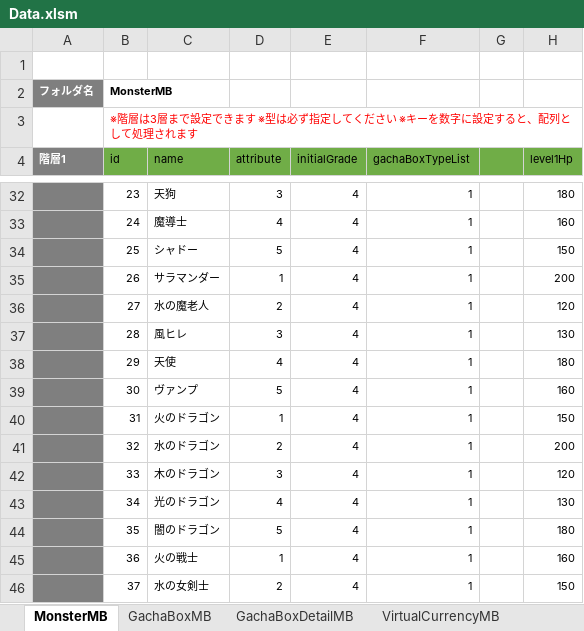
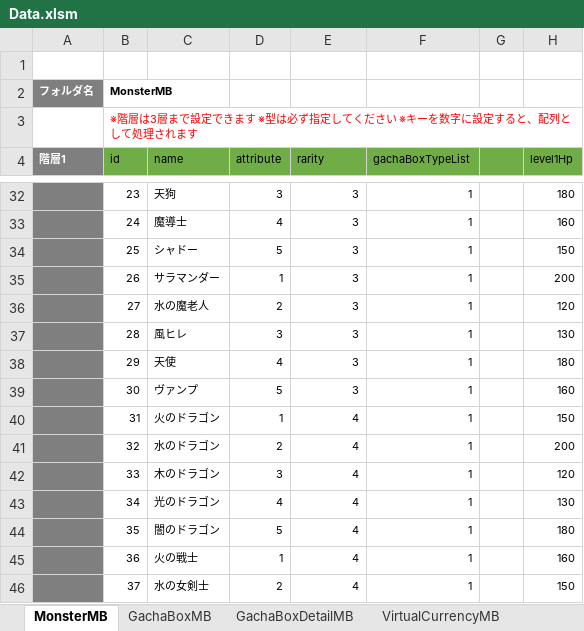
Before and after one commit to kimkimkimkimkim/PuzzleMonster, an Excel workbook: Assets/PlayFabData/Excel/Data.xlsm, sheet MonsterMB, drawn as a sheet; only a part is shown, gaps mark what is left out; values as stored, in another font and other column widths than the file's, no borders; charts and pictures not drawn; the diff covers the shown part only; the diff names each change by its address in the sheet, - before the commit and + after, or states it on an @@ line.

```diff
--- a/Assets/PlayFabData/Excel/Data.xlsm (sheet MonsterMB)
+++ b/Assets/PlayFabData/Excel/Data.xlsm (sheet MonsterMB)
-E4: initialGrade
+E4: rarity
-E32:E39 (rarity): 4
+E32:E39 (rarity): 3
```
Also changed, not shown: 26 edited cells elsewhere in this sheet, sheet BundleMB, other sheet tabs, 5 other files.
